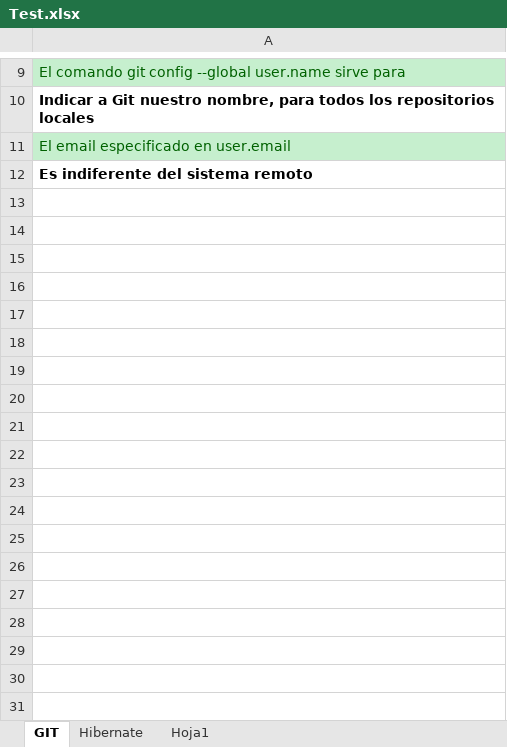
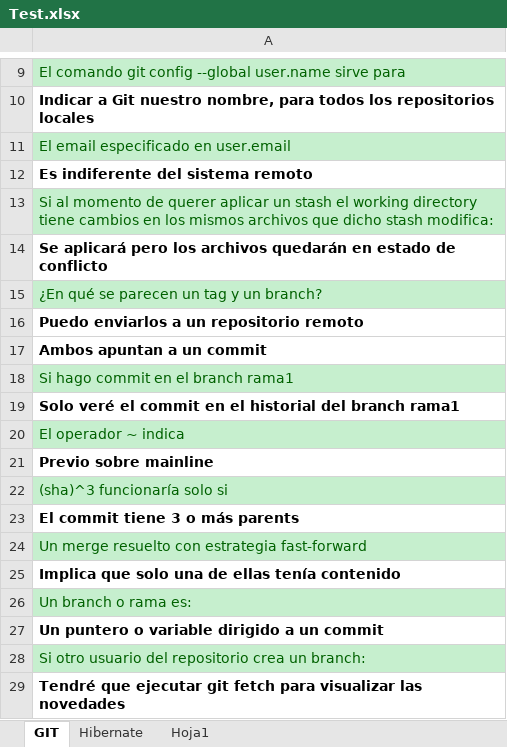
Before and after one commit to jealcode/educacionit, an Excel workbook: Test.xlsx, sheet GIT, drawn as a sheet; only a part is shown, gaps mark what is left out; values as stored, in another font and other column widths than the file's, no borders; the diff names each change by its address in the sheet, - before the commit and + after, or states it on an @@ line.

```diff
--- a/Test.xlsx (sheet GIT)
+++ b/Test.xlsx (sheet GIT)
+row 13: Si al momento de querer aplicar un stash el working directory tiene cambios en los mismos archivos que dicho stash modifica:
+row 14: Se aplicará pero los archivos quedarán en estado de conflicto
+row 15: ¿En qué se parecen un tag y un branch?
+row 16: Puedo enviarlos a un repositorio remoto
+row 17: Ambos apuntan a un commit
+row 18: Si hago commit en el branch rama1
+row 19: Solo veré el commit en el historial del branch rama1
+row 20: El operador ~ indica
+row 21: Previo sobre mainline
+row 22: (sha)^3 funcionaría solo si
+row 23: El commit tiene 3 o más parents
+row 24: Un merge resuelto con estrategia fast-forward
+row 25: Implica que solo una de ellas tenía contenido
+row 26: Un branch o rama es:
+row 27: Un puntero o variable dirigido a un commit
+row 28: Si otro usuario del repositorio crea un branch:
+row 29: Tendré que ejecutar git fetch para visualizar las novedades
```
Also changed, not shown: calendario.xlsx.
